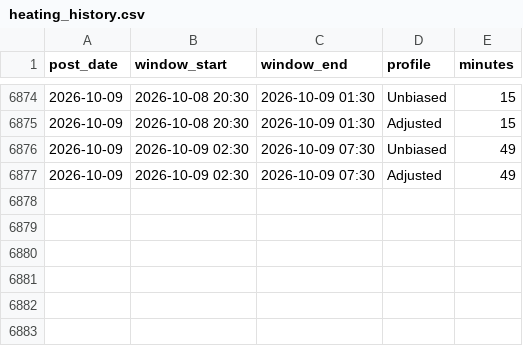
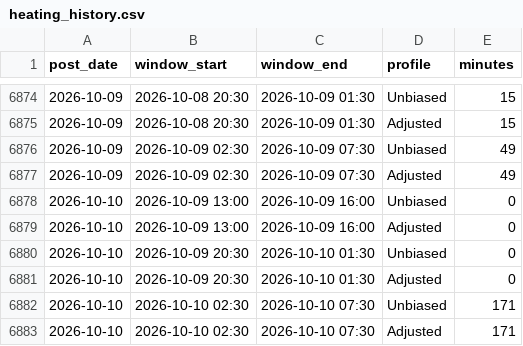
Before and after one commit to theflyofbj/barbican-heating, a CSV file: heating_history.csv, drawn as a sheet; only a part is shown, gaps mark what is left out; the diff names each change by its address in the sheet, - before the commit and + after, or states it on an @@ line.

```diff
--- a/heating_history.csv
+++ b/heating_history.csv
+row 6878: 2026-10-10 | 2026-10-09 13:00 | 2026-10-09 16:00 | Unbiased | 0
+row 6879: 2026-10-10 | 2026-10-09 13:00 | 2026-10-09 16:00 | Adjusted | 0
+row 6880: 2026-10-10 | 2026-10-09 20:30 | 2026-10-10 01:30 | Unbiased | 0
+row 6881: 2026-10-10 | 2026-10-09 20:30 | 2026-10-10 01:30 | Adjusted | 0
+row 6882: 2026-10-10 | 2026-10-10 02:30 | 2026-10-10 07:30 | Unbiased | 171
+row 6883: 2026-10-10 | 2026-10-10 02:30 | 2026-10-10 07:30 | Adjusted | 171
```
Also changed, not shown: 2 other files.
